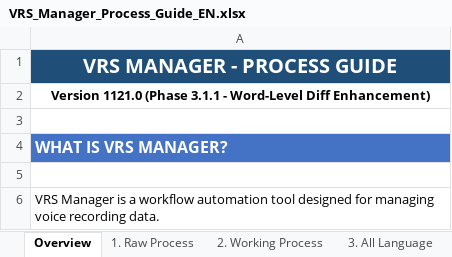
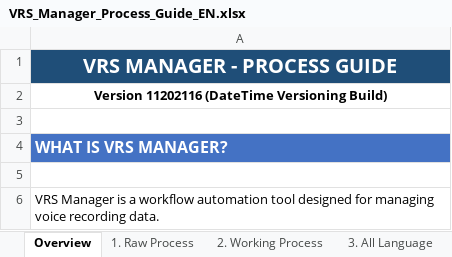
Before and after one commit to NeilVibe/VRS-Manager, an Excel workbook: docs/VRS_Manager_Process_Guide_EN.xlsx, sheet Overview, drawn as a sheet; only a part is shown; values as stored, in another font and other column widths than the file's, no borders; the diff covers the shown part only; the diff names each change by its address in the sheet, - before the commit and + after, or states it on an @@ line.

```diff
--- a/docs/VRS_Manager_Process_Guide_EN.xlsx (sheet Overview)
+++ b/docs/VRS_Manager_Process_Guide_EN.xlsx (sheet Overview)
-A2: Version 1121.0 (Phase 3.1.1 - Word-Level Diff Enhancement)
+A2: Version 11202116 (DateTime Versioning Build)
```
Also changed, not shown: 35 added rows elsewhere in this sheet, sheet 4. Master Update, docs/VRS_Manager_Process_Guide_KR.xlsx.
